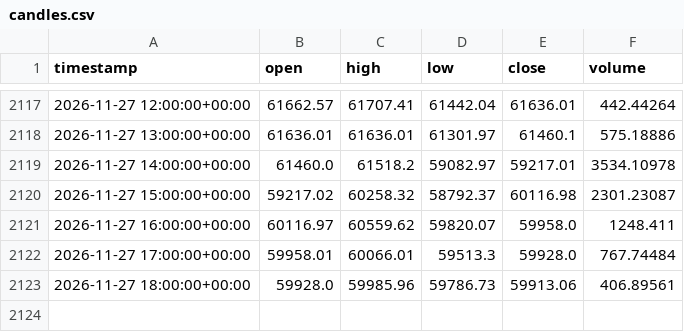
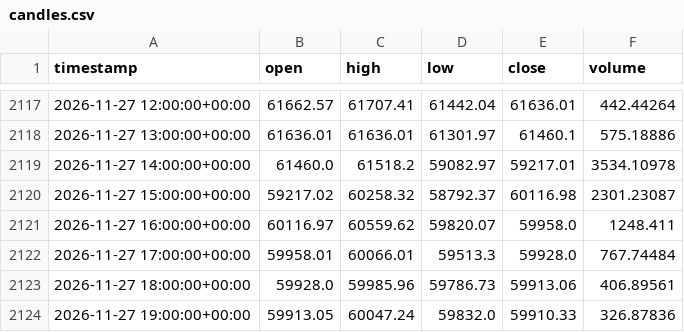
Before and after one commit to Aymane-A/AtlasQuant-, a CSV file: ai-service/data/live/candles.csv, drawn as a sheet; only a part is shown, gaps mark what is left out; the diff names each change by its address in the sheet, - before the commit and + after, or states it on an @@ line.

```diff
--- a/ai-service/data/live/candles.csv
+++ b/ai-service/data/live/candles.csv
+row 2124: 2026-11-27 19:00:00+00:00 | 59913.05 | 60047.24 | 59832.0 | 59910.33 | 326.87836
```
Also changed, not shown: ai-service/data/live/forecasts.csv, ai-service/data/live/run_log.csv.
